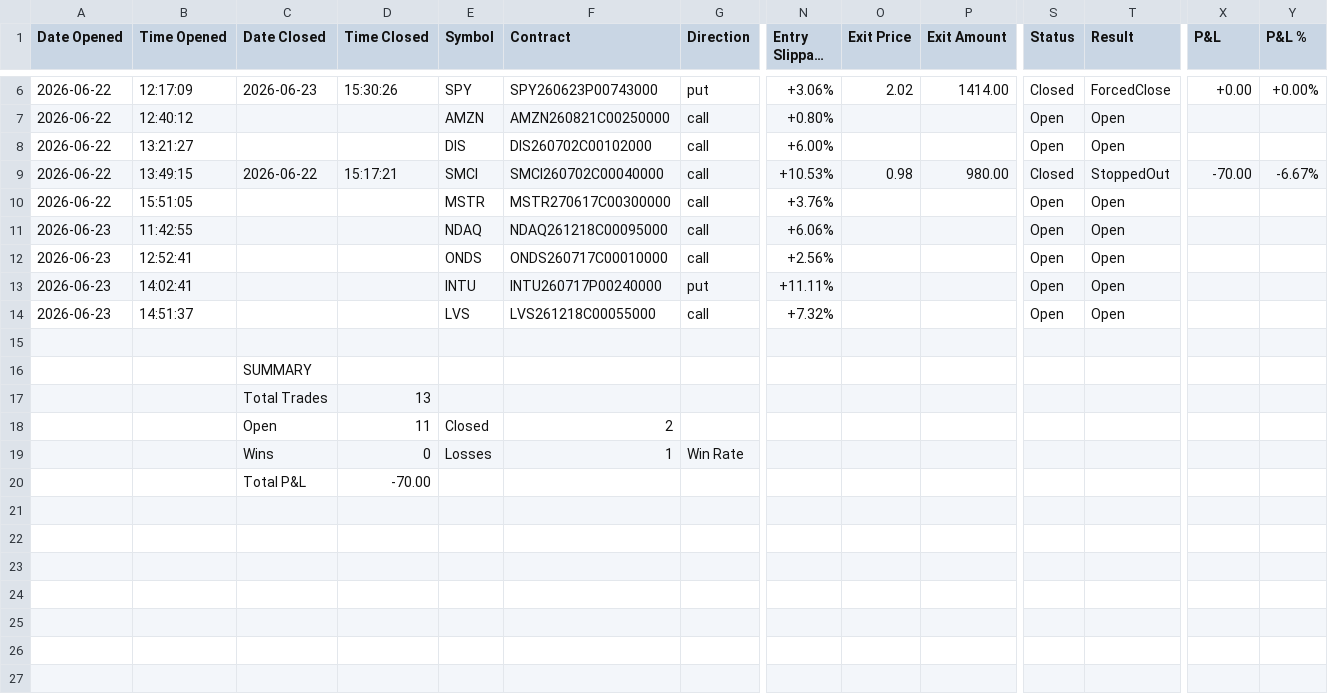
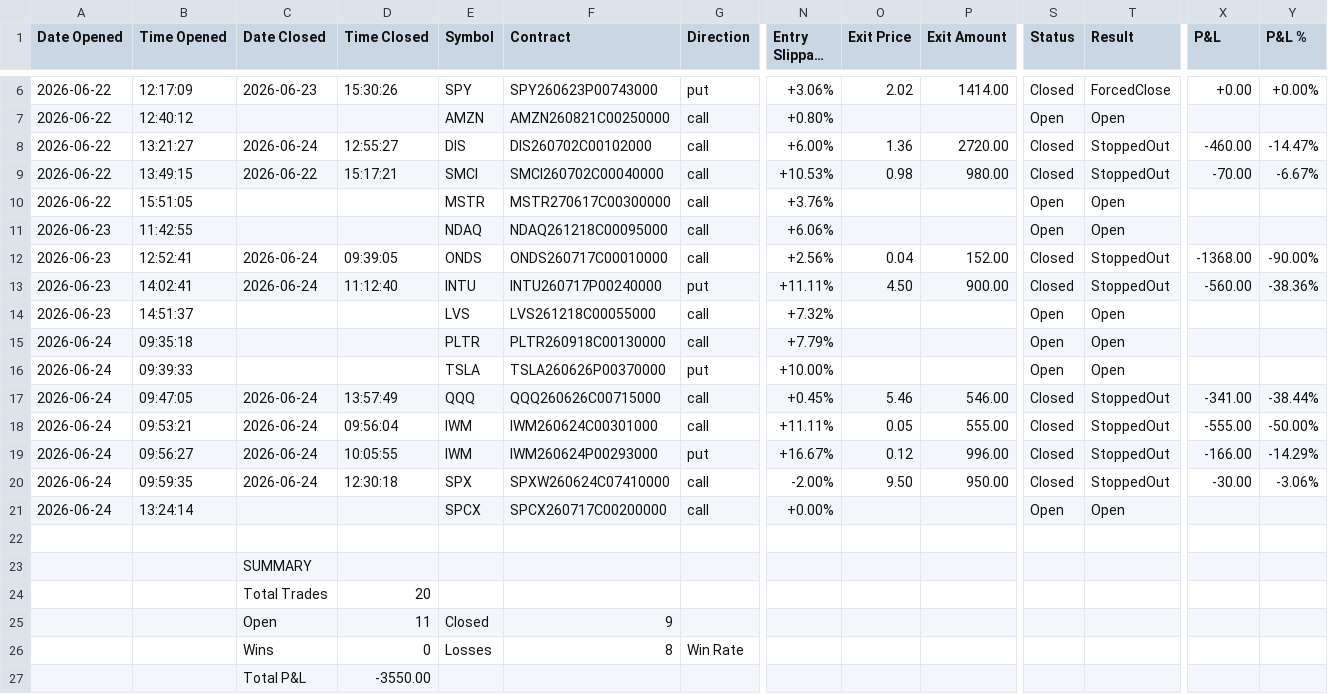
Before and after one commit to SimosProjects/Vela, a CSV file: trades/options_trades.csv, drawn as a sheet; only a part is shown, gaps mark what is left out; long unchanged cells end in …; addresses are those after the commit; rows hold the shown columns only; the diff names each change by its address in the sheet, - before the commit and + after, or states it on an @@ line.

```diff
--- a/trades/options_trades.csv
+++ b/trades/options_trades.csv
-C8 (Date Closed): (empty)
+C8 (Date Closed): 2026-06-24
-D8 (Time Closed): (empty)
+D8 (Time Closed): 12:55:27
-O8 (Exit Price): (empty)
+O8 (Exit Price): 1.36
-P8 (Exit Amount): (empty)
+P8 (Exit Amount): 2720.00
-S8 (Status): Open
+S8 (Status): Closed
-T8 (Result): Open
+T8 (Result): StoppedOut
-X8 (P&L): (empty)
+X8 (P&L): -460.00
-Y8 (P&L %): (empty)
+Y8 (P&L %): -14.47%
-C12:C13 (Date Closed): (empty)
+C12:C13 (Date Closed): 2026-06-24
-D12 (Time Closed): (empty)
+D12 (Time Closed): 09:39:05
-O12 (Exit Price): (empty)
+O12 (Exit Price): 0.04
-P12 (Exit Amount): (empty)
+P12 (Exit Amount): 152.00
-S12:S13 (Status): Open
+S12:S13 (Status): Closed
-T12:T13 (Result): Open
+T12:T13 (Result): StoppedOut
-X12 (P&L): (empty)
+X12 (P&L): -1368.00
-Y12 (P&L %): (empty)
+Y12 (P&L %): -90.00%
-D13 (Time Closed): (empty)
+D13 (Time Closed): 11:12:40
-O13 (Exit Price): (empty)
+O13 (Exit Price): 4.50
-P13 (Exit Amount): (empty)
+P13 (Exit Amount): 900.00
-X13 (P&L): (empty)
+X13 (P&L): -560.00
-Y13 (P&L %): (empty)
+Y13 (P&L %): -38.36%
+row 15: 2026-06-24 | 09:35:18 |  |  | PLTR | PLTR260918C00130000 | call | +7.79% |  |  | Open | Open
+row 16: 2026-06-24 | 09:39:33 |  |  | TSLA | TSLA260626P00370000 | put | +10.00% |  |  | Open | Open
+row 17: 2026-06-24 | 09:47:05 | 2026-06-24 | 13:57:49 | QQQ | QQQ260626C00715000 | call | +0.45% | 5.46 | 546.00 | Closed | StoppedOut | -341.00 | -38.44%
+row 18: 2026-06-24 | 09:53:21 | 2026-06-24 | 09:56:04 | IWM | IWM260624C00301000 | call | +11.11% | 0.05 | 555.00 | Closed | StoppedOut | -555.00 | -50.00%
+row 19: 2026-06-24 | 09:56:27 | 2026-06-24 | 10:05:55 | IWM | IWM260624P00293000 | put | +16.67% | 0.12 | 996.00 | Closed | StoppedOut | -166.00 | -14.29%
+row 20: 2026-06-24 | 09:59:35 | 2026-06-24 | 12:30:18 | SPX | SPXW260624C07410000 | call | -2.00% | 9.50 | 950.00 | Closed | StoppedOut | -30.00 | -3.06%
+row 21: 2026-06-24 | 13:24:14 |  |  | SPCX | SPCX260717C00200000 | call | +0.00% |  |  | Open | Open
-D24 (Time Closed): 13
+D24 (Time Closed): 20
-F25 (Contract): 2
+F25 (Contract): 9
-F26 (Contract): 1
+F26 (Contract): 8
-D27 (Time Closed): -70.00
+D27 (Time Closed): -3550.00
```
Also changed, not shown: trades/market_conditions.csv, trades/stocks_trades.csv, 11 other files.
